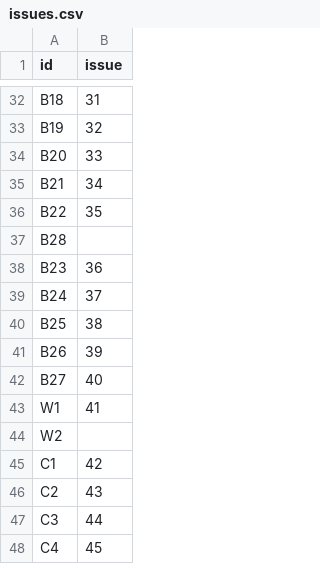
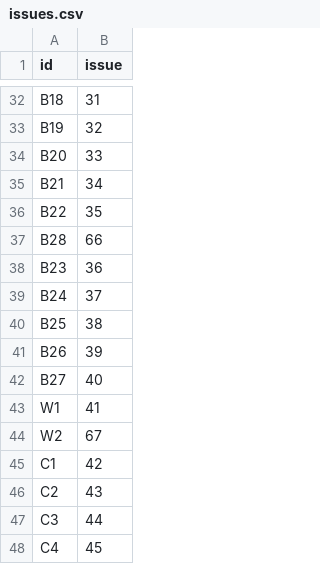
Before and after one commit to TheWendarr/bah-atlas, a CSV file: docs/wbs/issues.csv, drawn as a sheet; only a part is shown, gaps mark what is left out.

```diff
--- a/docs/wbs/issues.csv
+++ b/docs/wbs/issues.csv
@@ -36,3 +36,3 @@ B21,34
 B22,35
-B28,
+B28,66
 B23,36
@@ -43,3 +43,3 @@ B27,40
 W1,41
-W2,
+W2,67
 C1,42
```
Also changed, not shown: docs/wbs/nodes.csv, 1 other file.
